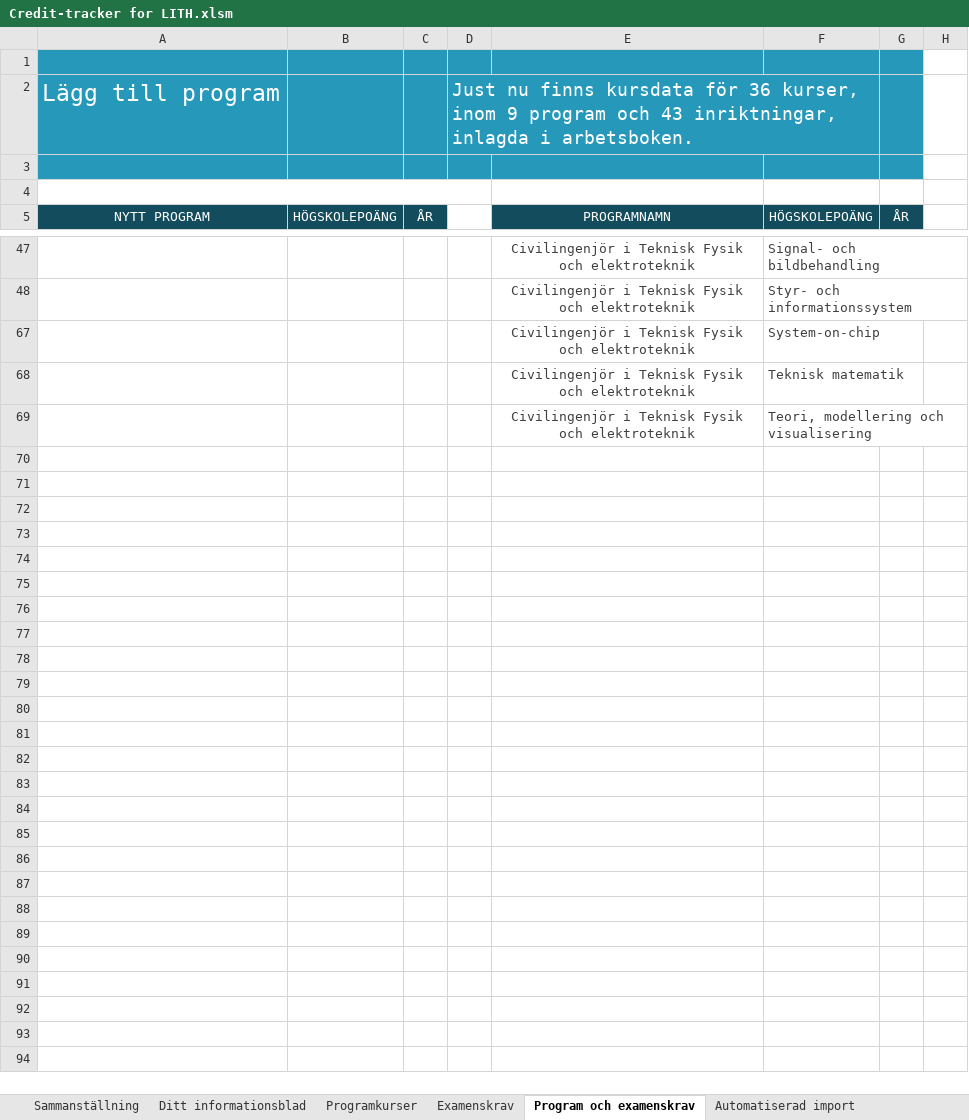
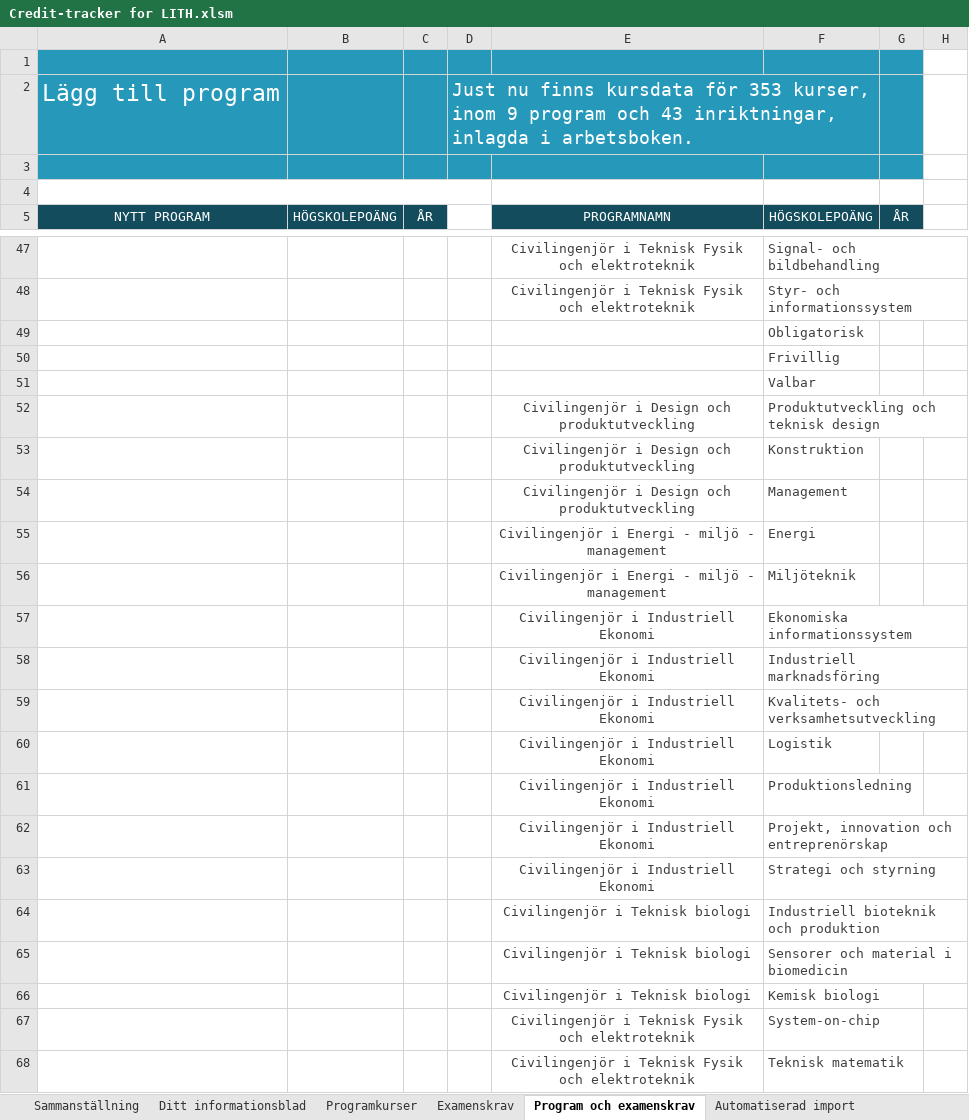
Before and after one commit to TobiasGenborg/Credit-tracker, an Excel workbook: Credit-tracker for LITH.xlsm, sheet Program och examenskrav, drawn as a sheet; only a part is shown, gaps mark what is left out; the shorter side is filled out with more unchanged rows; values as stored, in another font and other column widths than the file's, no borders; charts and pictures and conditional formats and table styles not drawn; the diff covers the shown part only; the diff names each change by its address in the sheet, - before the commit and + after, or states it on an @@ line.

Commit message:
Added functionality for importing data from the web. Changes to the design and how data is represented. Added a more detailed summary of the semesters. Fixed the bugged auto-import function.

```diff
--- a/Credit-tracker for LITH.xlsm (sheet Program och examenskrav)
+++ b/Credit-tracker for LITH.xlsm (sheet Program och examenskrav)
-D2: …kursdata för 36 kurser, inom…
+D2: …kursdata för 353 kurser, inom…
@@ row 49 unhidden:  |  |  |  |  | Obligatorisk @@
@@ row 50 unhidden:  |  |  |  |  | Frivillig @@
@@ row 51 unhidden:  |  |  |  |  | Valbar @@
@@ row 52 unhidden:  |  |  |  | Civilingenjör i Design och produktutveckling | Produktutveckling och teknisk design @@
@@ row 53 unhidden:  |  |  |  | Civilingenjör i Design och produktutveckling | Konstruktion @@
@@ row 54 unhidden:  |  |  |  | Civilingenjör i Design och produktutveckling | Management @@
@@ row 55 unhidden:  |  |  |  | Civilingenjör i Energi - miljö - management | Energi @@
@@ row 56 unhidden:  |  |  |  | Civilingenjör i Energi - miljö - management | Miljöteknik @@
@@ row 57 unhidden:  |  |  |  | Civilingenjör i Industriell Ekonomi | Ekonomiska informationssystem @@
@@ row 58 unhidden:  |  |  |  | Civilingenjör i Industriell Ekonomi | Industriell marknadsföring @@
@@ row 59 unhidden:  |  |  |  | Civilingenjör i Industriell Ekonomi | Kvalitets- och verksamhetsutveckling @@
@@ row 60 unhidden:  |  |  |  | Civilingenjör i Industriell Ekonomi | Logistik @@
@@ row 61 unhidden:  |  |  |  | Civilingenjör i Industriell Ekonomi | Produktionsledning @@
@@ row 62 unhidden:  |  |  |  | Civilingenjör i Industriell Ekonomi | Projekt, innovation och entreprenörskap @@
@@ row 63 unhidden:  |  |  |  | Civilingenjör i Industriell Ekonomi | Strategi och styrning @@
@@ row 64 unhidden:  |  |  |  | Civilingenjör i Teknisk biologi | Industriell bioteknik och produktion @@
@@ row 65 unhidden:  |  |  |  | Civilingenjör i Teknisk biologi | Sensorer och material i biomedicin @@
@@ row 66 unhidden:  |  |  |  | Civilingenjör i Teknisk biologi | Kemisk biologi @@
```
Also changed, not shown: 14 hidden or unhidden rows elsewhere in this sheet, sheet Programkurser, sheet Konstanter, sheet Ditt informationsblad, sheet Data, sheet Sammanställning, sheet Automatiserad import, 1 more sheet, other sheet tabs, formulas that keep their value, hidden cells, charts or pictures.
